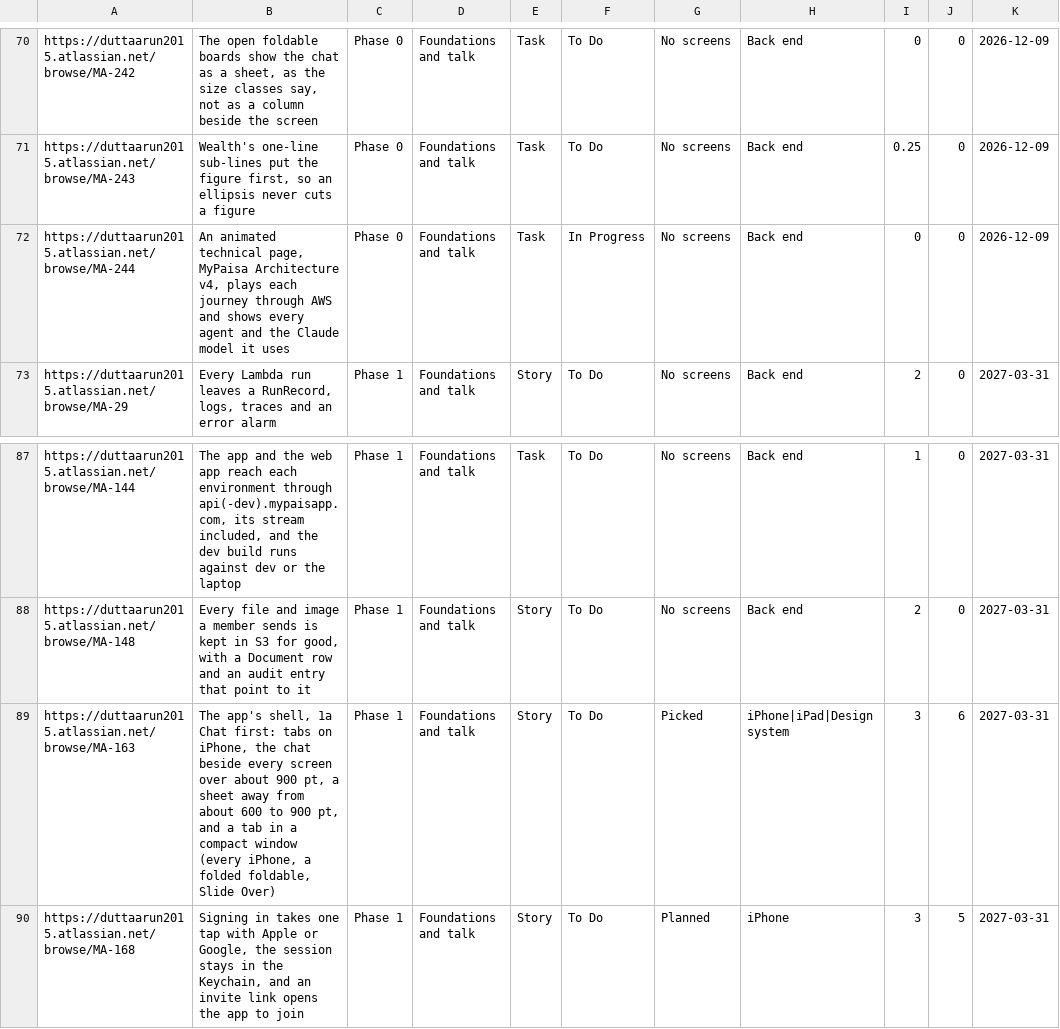
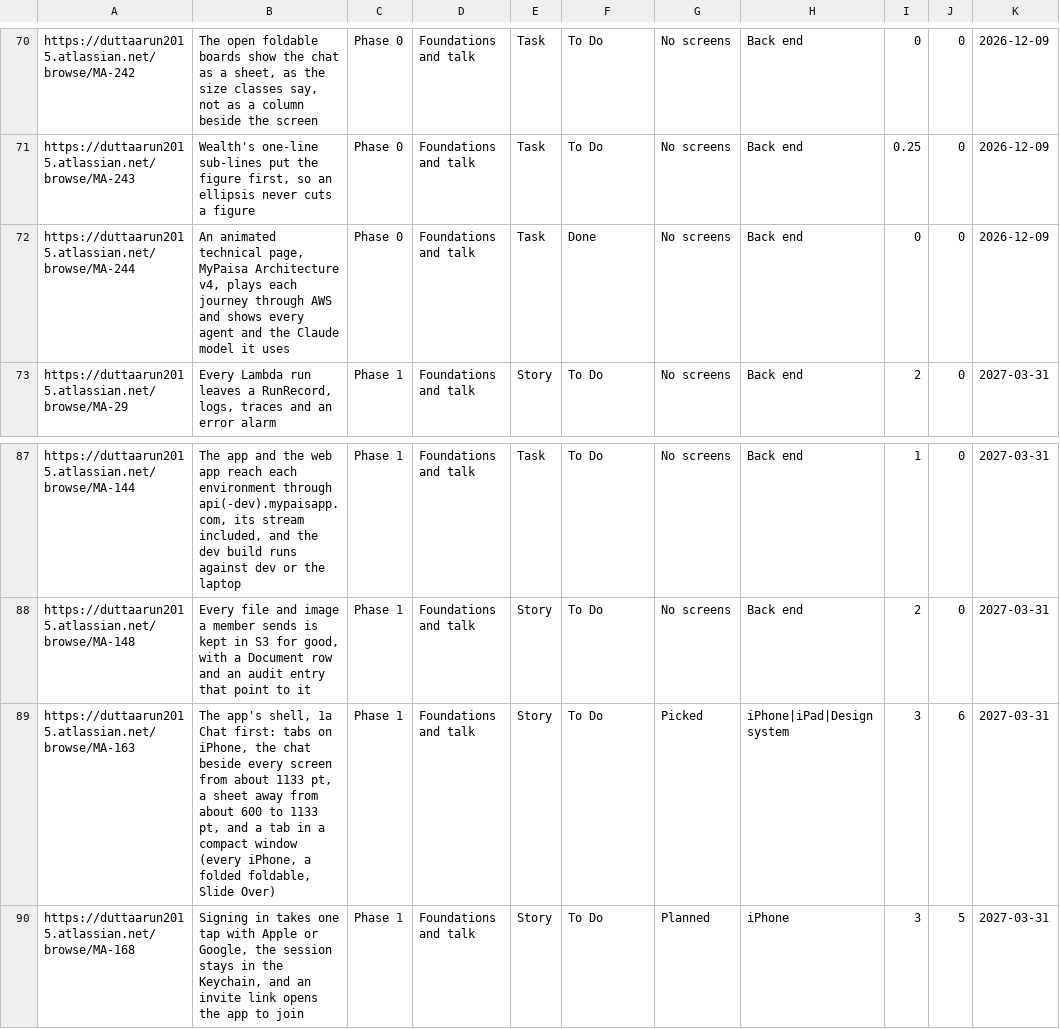
Before and after one commit to gilipersonal/mypaisa-agent, a CSV file: docs/confluence/stories.csv, drawn as a sheet; only a part is shown, gaps mark what is left out; the diff names each change by its address in the sheet, - before the commit and + after, or states it on an @@ line.

Commit message:
MA-240: Confluence republished (the hub, twelve phase pages, four screen areas, the decisions, the sixteen board previews and the story explorer), their versions recorded

```diff
--- a/docs/confluence/stories.csv
+++ b/docs/confluence/stories.csv
-F72: In Progress
+F72: Done
-B89: …every screen over about 900 pt, a sheet away from about 600 to 900 pt, and…
+B89: …every screen from about 1133 pt, a sheet away from about 600 to 1133 pt, and…
```
Also changed, not shown: 18 other files.
